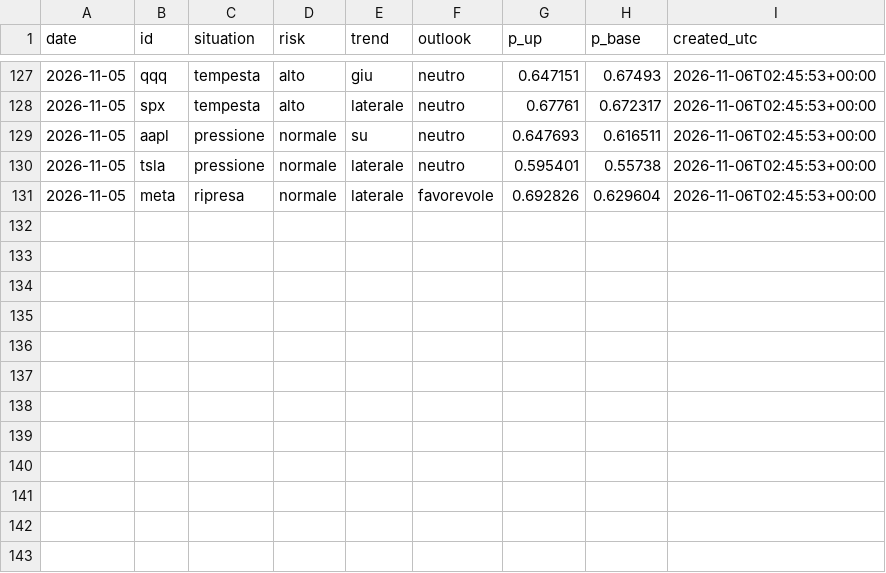
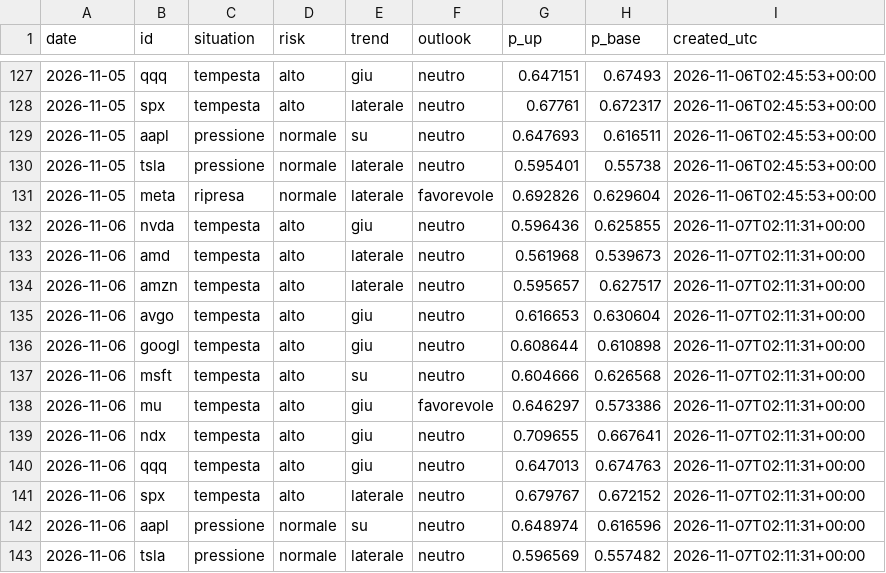
Before and after one commit to ST80Dev/FinanceNow, a CSV file: results/live/assessment_log.csv, drawn as a sheet; only a part is shown, gaps mark what is left out; the diff names each change by its address in the sheet, - before the commit and + after, or states it on an @@ line.

```diff
--- a/results/live/assessment_log.csv
+++ b/results/live/assessment_log.csv
+row 132: 2026-11-06 | nvda | tempesta | alto | giu | neutro | 0.596436 | 0.625855 | 2026-11-07T02:11:31+00:00
+row 133: 2026-11-06 | amd | tempesta | alto | laterale | neutro | 0.561968 | 0.539673 | 2026-11-07T02:11:31+00:00
+row 134: 2026-11-06 | amzn | tempesta | alto | laterale | neutro | 0.595657 | 0.627517 | 2026-11-07T02:11:31+00:00
+row 135: 2026-11-06 | avgo | tempesta | alto | giu | neutro | 0.616653 | 0.630604 | 2026-11-07T02:11:31+00:00
+row 136: 2026-11-06 | googl | tempesta | alto | giu | neutro | 0.608644 | 0.610898 | 2026-11-07T02:11:31+00:00
+row 137: 2026-11-06 | msft | tempesta | alto | su | neutro | 0.604666 | 0.626568 | 2026-11-07T02:11:31+00:00
+row 138: 2026-11-06 | mu | tempesta | alto | giu | favorevole | 0.646297 | 0.573386 | 2026-11-07T02:11:31+00:00
+row 139: 2026-11-06 | ndx | tempesta | alto | giu | neutro | 0.709655 | 0.667641 | 2026-11-07T02:11:31+00:00
+row 140: 2026-11-06 | qqq | tempesta | alto | giu | neutro | 0.647013 | 0.674763 | 2026-11-07T02:11:31+00:00
+row 141: 2026-11-06 | spx | tempesta | alto | laterale | neutro | 0.679767 | 0.672152 | 2026-11-07T02:11:31+00:00
+row 142: 2026-11-06 | aapl | pressione | normale | su | neutro | 0.648974 | 0.616596 | 2026-11-07T02:11:31+00:00
+row 143: 2026-11-06 | tsla | pressione | normale | laterale | neutro | 0.596569 | 0.557482 | 2026-11-07T02:11:31+00:00
```
Also changed, not shown: results/live/direction_forecasts.csv, 41 other files.
